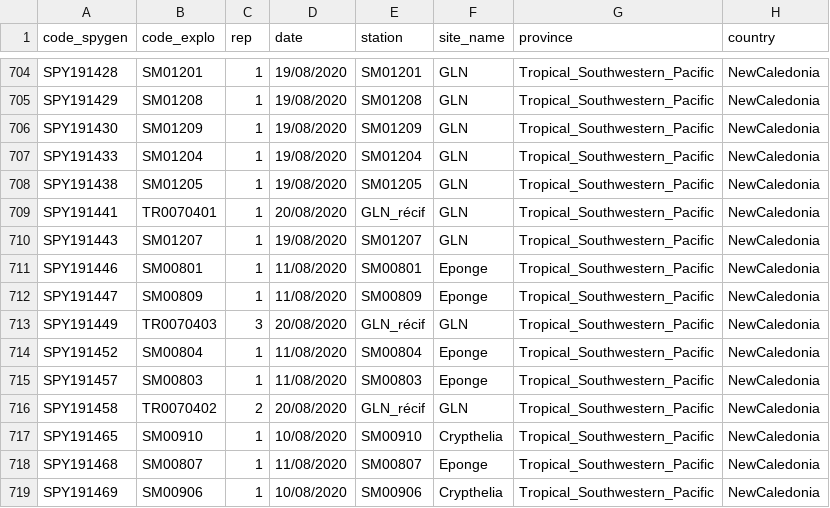
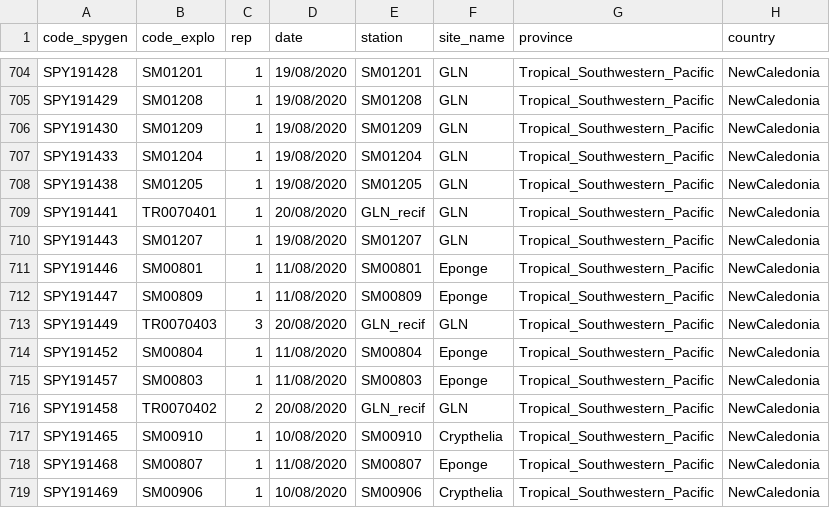
Before and after one commit to lmathon/Pole2Pole_eDNA, a CSV file: metadata/Metadata_eDNA_Pole2Pole_v4.csv, drawn as a sheet; only a part is shown, gaps mark what is left out; the diff names each change by its address in the sheet, - before the commit and + after, or states it on an @@ line.

```diff
--- a/metadata/Metadata_eDNA_Pole2Pole_v4.csv
+++ b/metadata/Metadata_eDNA_Pole2Pole_v4.csv
-E709 (station): GLN_récif
+E709 (station): GLN_recif
-E713 (station): GLN_récif
+E713 (station): GLN_recif
-E716 (station): GLN_récif
+E716 (station): GLN_recif
```
Also changed, not shown: 23 other files.
